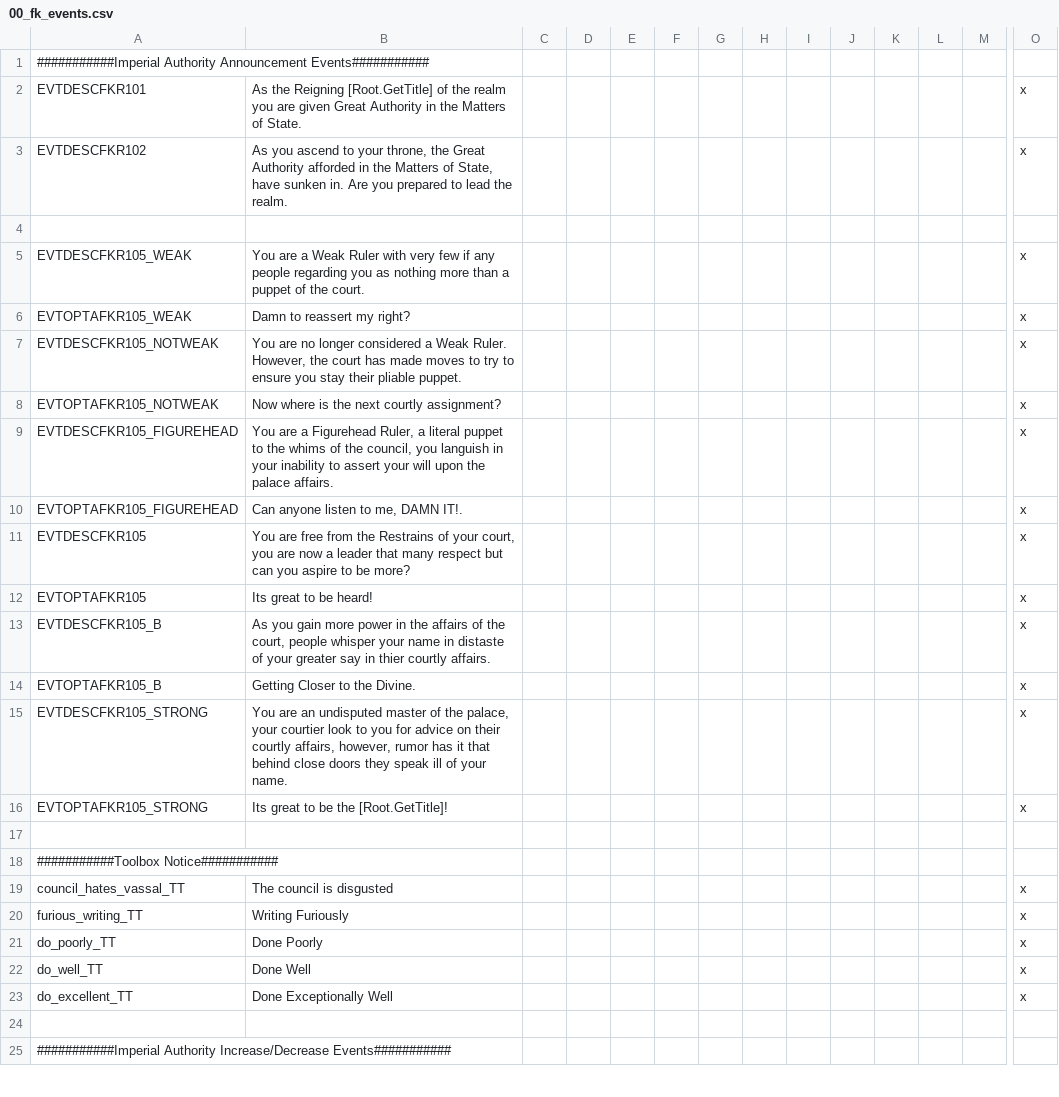
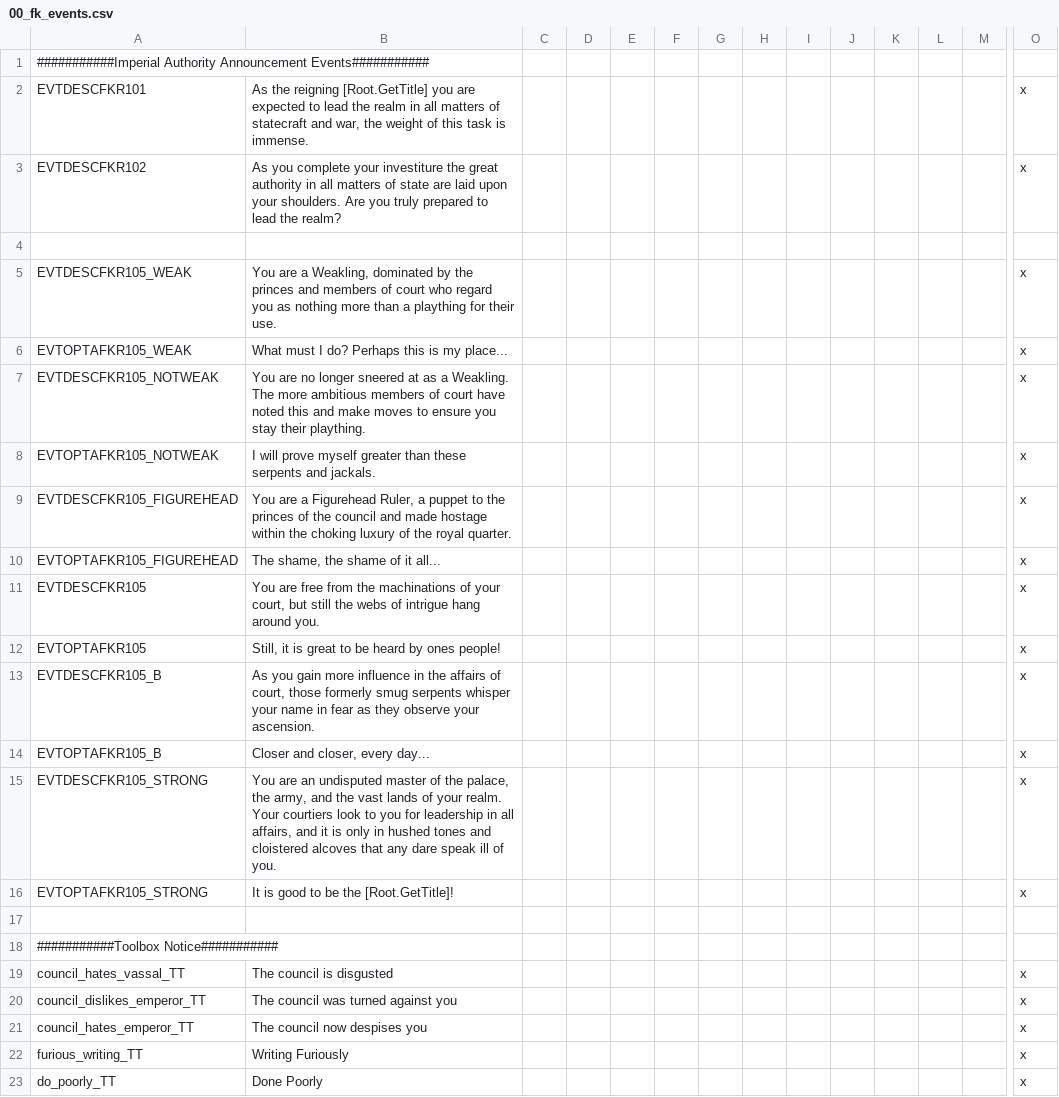
Before and after one commit to Conramagne/Bronze-Age-Mod, a CSV file: Fluvial Kings/localisation/00_fk_events.csv, drawn as a sheet; only a part is shown, gaps mark what is left out; the shorter side is filled out with more unchanged rows; rows hold the shown columns only; the diff covers the shown part only; the diff names each change by its address in the sheet, - before the commit and + after, or states it on an @@ line.

```diff
--- a/Fluvial Kings/localisation/00_fk_events.csv
+++ b/Fluvial Kings/localisation/00_fk_events.csv
-B2: As the Reigning [Root.GetTitle] of the realm you are given Great Authority in the Matters of State.
+B2: As the reigning [Root.GetTitle] you are expected to lead the realm in all matters of statecraft and war, the weight of this task is immense.
-B3: As you ascend to your throne, the Great Authority afforded in the Matters of State, have sunken in. Are you prepared to lead the realm.
+B3: As you complete your investiture the great authority in all matters of state are laid upon your shoulders. Are you truly prepared to lead the realm?
-B5: …are a Weak Ruler with very few if any people regarding you as nothing more than a puppet of the court.
+B5: …are a Weakling, dominated by the princes and members of court who regard you as nothing more than a plaything for their use.
-B6: Damn to reassert my right?
+B6: What must I do? Perhaps this is my place...
-B7: …no longer considered a Weak Ruler. However, the court has made moves to try to ensure you stay their pliable puppet.
+B7: …no longer sneered at as a Weakling. The more ambitious members of court have noted this and make moves to ensure you stay their plaything.
-B8: Now where is the next courtly assignment?
+B8: I will prove myself greater than these serpents and jackals.
-B9: …Ruler, a literal puppet to the whims of the council, you languish in your inability to assert your will upon the palace affairs.
+B9: …Ruler, a puppet to the princes of the council and made hostage within the choking luxury of the royal quarter.
-B10: Can anyone listen to me, DAMN IT!.
+B10: The shame, the shame of it all...
-B11: …from the Restrains of your court, you are now a leader that many respect but can you aspire to be more?
+B11: …from the machinations of your court, but still the webs of intrigue hang around you.
-B12: Its great to be heard!
+B12: Still, it is great to be heard by ones people!
-B13: …gain more power in the affairs of the court, people whisper your name in distaste of your greater say in thier courtly affairs.
+B13: …gain more influence in the affairs of court, those formerly smug serpents whisper your name in fear as they observe your ascension.
-B14: Getting Closer to the Divine.
+B14: Closer and closer, every day...
-B15: …the palace, your courtier look to you for advice on their courtly affairs, however, rumor has it that behind close doors they speak ill of your name.
+B15: …the palace, the army, and the vast lands of your realm. Your courtiers look to you for leadership in all affairs, and it is only in hushed tones and cloistered alcoves that any dare speak ill of you.
-B16: Its great to be the [Root.GetTitle]!
+B16: It is good to be the [Root.GetTitle]!
+row 20: council_dislikes_emperor_TT | The council was turned against you |  |  |  |  |  |  |  |  |  |  |  | x
+row 21: council_hates_emperor_TT | The council now despises you |  |  |  |  |  |  |  |  |  |  |  | x
```
Also changed, not shown: 30 edited cells elsewhere in this file, Fluvial Kings/localisation/00_fluvial_kings.csv.
